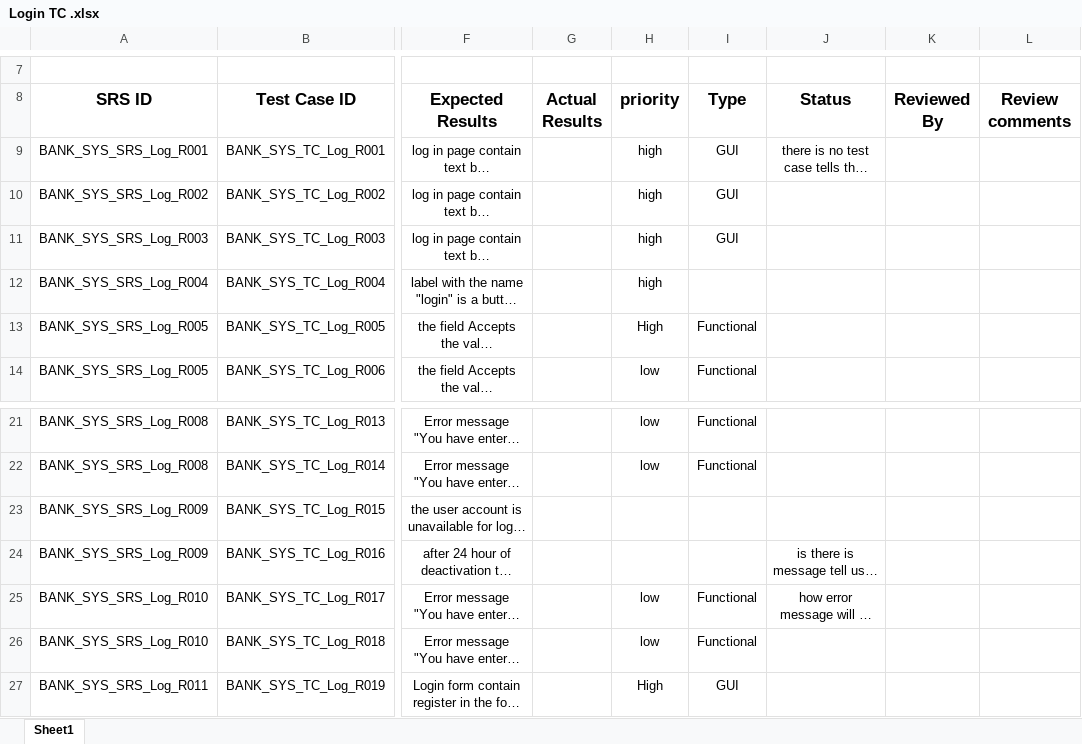
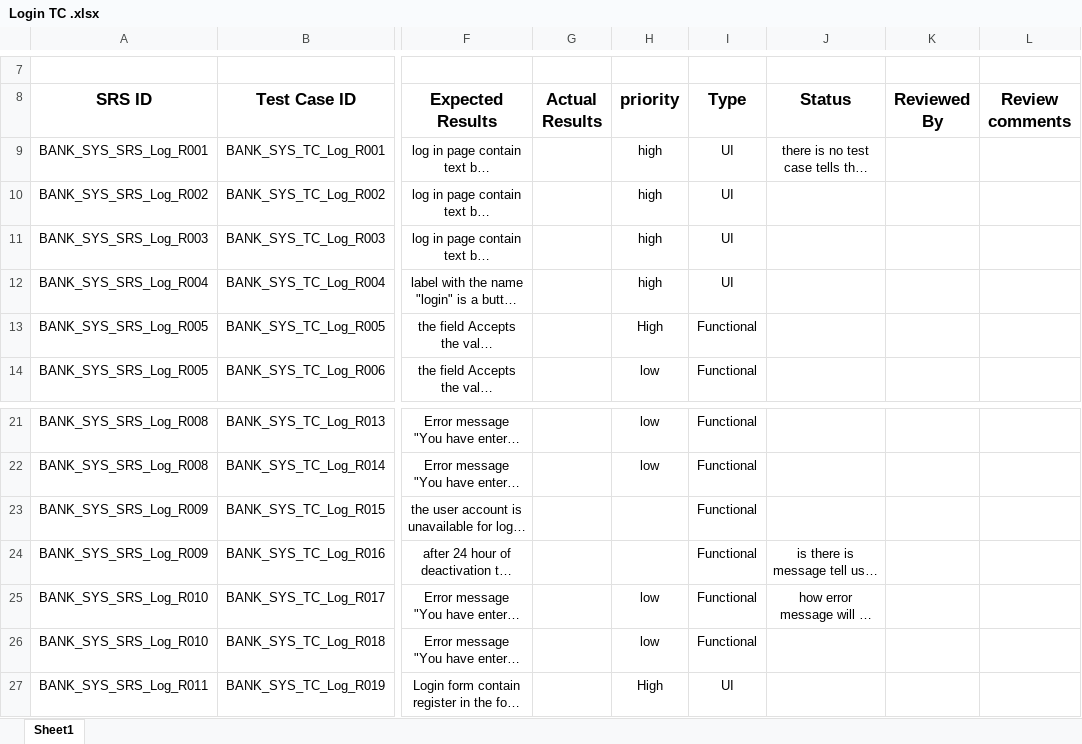
Before and after one commit to Salsabeelyf/Internet-Banking-System, an Excel workbook: Testing/Test Cases/Login TC .xlsx, sheet Sheet1, drawn as a sheet; only a part is shown, gaps mark what is left out; long unchanged cells end in …; values as stored, in another font and other column widths than the file's, no borders; the diff names each change by its address in the sheet, - before the commit and + after, or states it on an @@ line.

Commit message:
edited GUI to UI in the field of type
edited GUI to UI in the field of type

```diff
--- a/Testing/Test Cases/Login TC .xlsx (sheet Sheet1)
+++ b/Testing/Test Cases/Login TC .xlsx (sheet Sheet1)
-I9:I11 (Type): GUI
+I9:I11 (Type): UI
-I12 (Type): (empty)
+I12 (Type): UI
-I23:I24 (Type): (empty)
+I23:I24 (Type): Functional
-I27 (Type): GUI
+I27 (Type): UI
```
